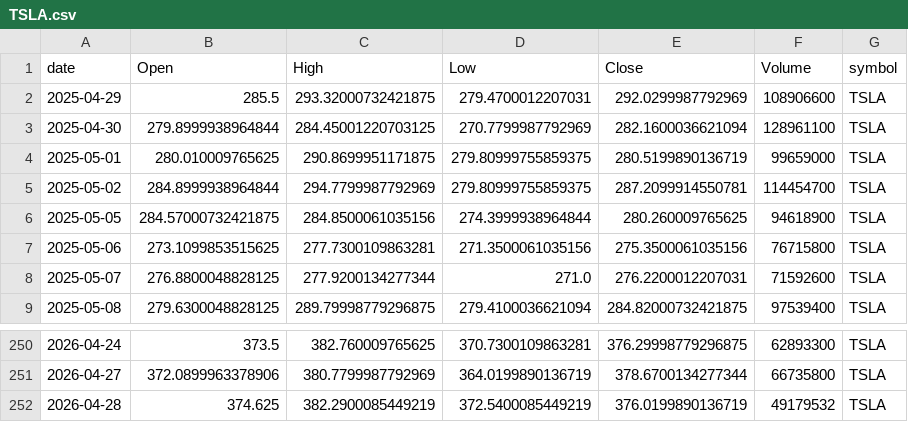
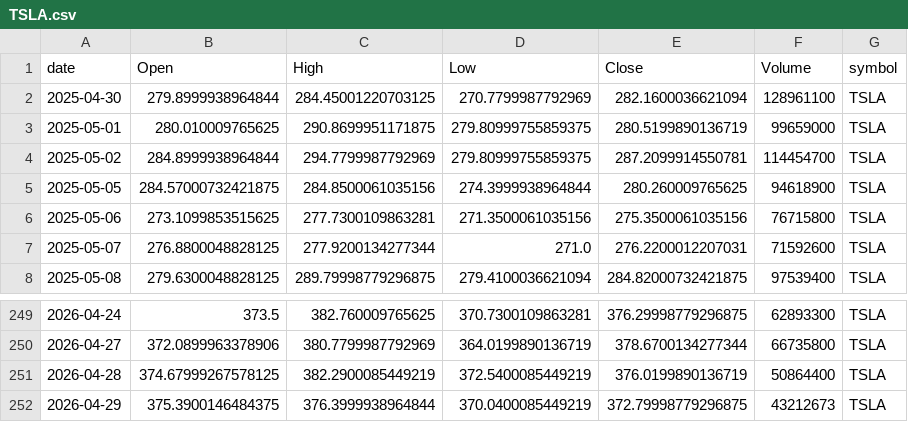
Before and after one commit to jauresfranck/pipeline_donnes-collectes_nettoye, a CSV file: data/TSLA.csv, drawn as a sheet; only a part is shown, gaps mark what is left out.

```diff
--- a/data/TSLA.csv
+++ b/data/TSLA.csv
@@ -1,3 +1,2 @@
 date,Open,High,Low,Close,Volume,symbol
-2025-04-29,285.5,293.32000732421875,279.4700012207031,292.0299987792969,108906600,TSLA
 2025-04-30,279.8999938964844,284.45001220703125,270.7799987792969,282.1600036621094,128961100,TSLA
@@ -251,2 +250,3 @@ date,Open,High,Low,Close,Volume,symbol
 2026-04-27,372.0899963378906,380.7799987792969,364.0199890136719,378.6700134277344,66735800,TSLA
-2026-04-28,374.625,382.2900085449219,372.5400085449219,376.0199890136719,49179532,TSLA
+2026-04-28,374.67999267578125,382.2900085449219,372.5400085449219,376.0199890136719,50864400,TSLA
+2026-04-29,375.3900146484375,376.3999938964844,370.0400085449219,372.79998779296875,43212673,TSLA
```
Also changed, not shown: data/ALL_YFINANCE.csv, data/GOOGL.csv, 23 other files.
